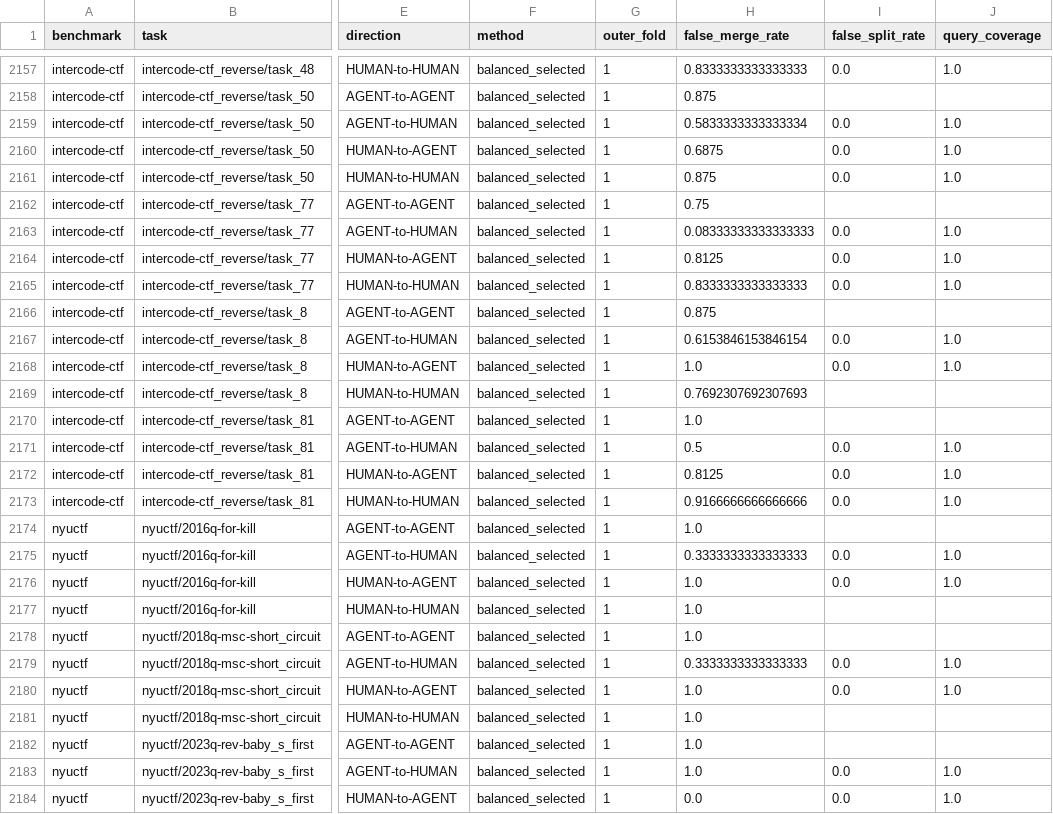
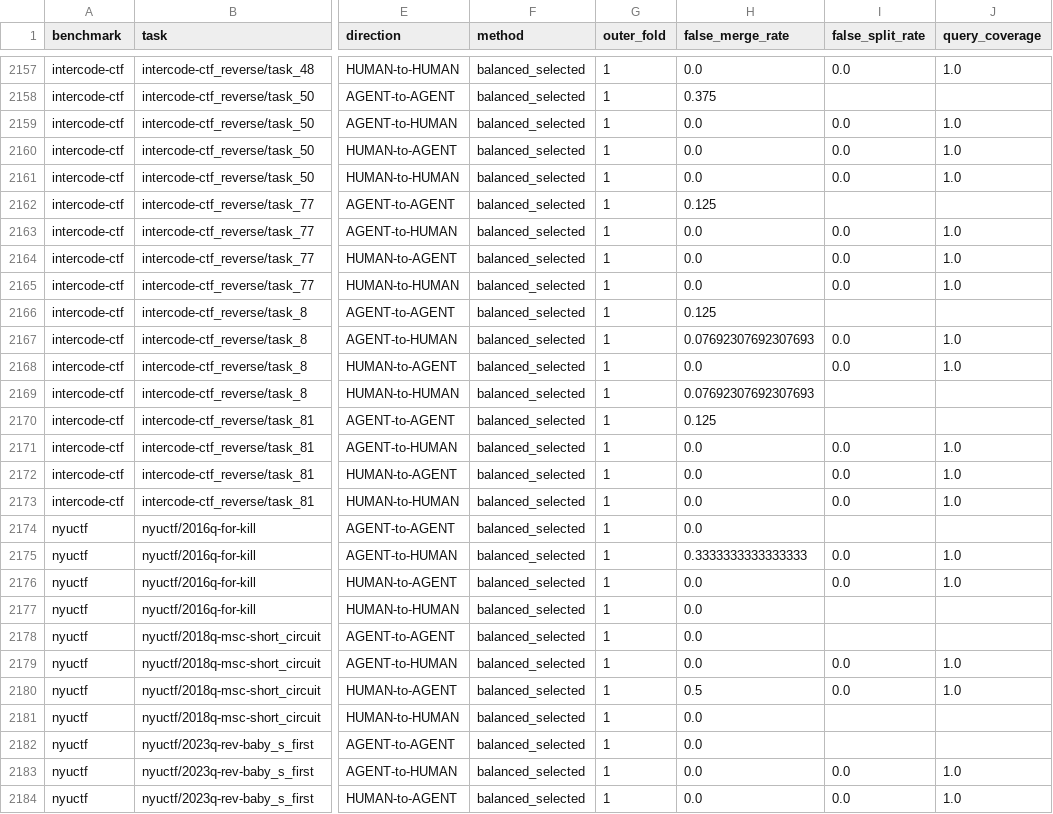
Before and after one commit to mcxiaoxiao/AttackAgentDetect, a CSV file: results/balanced_innovation_v15/directional_metrics.csv, drawn as a sheet; only a part is shown, gaps mark what is left out; the diff covers the shown part only; the diff names each change by its address in the sheet, - before the commit and + after, or states it on an @@ line.

```diff
--- a/results/balanced_innovation_v15/directional_metrics.csv
+++ b/results/balanced_innovation_v15/directional_metrics.csv
-H2157 (false_merge_rate): 0.8333333333333333
+H2157 (false_merge_rate): 0.0
-H2158 (false_merge_rate): 0.875
+H2158 (false_merge_rate): 0.375
-H2159 (false_merge_rate): 0.5833333333333334
+H2159 (false_merge_rate): 0.0
-H2160 (false_merge_rate): 0.6875
+H2160 (false_merge_rate): 0.0
-H2161 (false_merge_rate): 0.875
+H2161 (false_merge_rate): 0.0
-H2162 (false_merge_rate): 0.75
+H2162 (false_merge_rate): 0.125
-H2163 (false_merge_rate): 0.08333333333333333
+H2163 (false_merge_rate): 0.0
-H2164 (false_merge_rate): 0.8125
+H2164 (false_merge_rate): 0.0
-H2165 (false_merge_rate): 0.8333333333333333
+H2165 (false_merge_rate): 0.0
-H2166 (false_merge_rate): 0.875
+H2166 (false_merge_rate): 0.125
-H2167 (false_merge_rate): 0.6153846153846154
+H2167 (false_merge_rate): 0.07692307692307693
-H2168 (false_merge_rate): 1.0
+H2168 (false_merge_rate): 0.0
-H2169 (false_merge_rate): 0.7692307692307693
+H2169 (false_merge_rate): 0.07692307692307693
-H2170 (false_merge_rate): 1.0
+H2170 (false_merge_rate): 0.125
-H2171 (false_merge_rate): 0.5
+H2171 (false_merge_rate): 0.0
-H2172 (false_merge_rate): 0.8125
+H2172 (false_merge_rate): 0.0
-H2173 (false_merge_rate): 0.9166666666666666
+H2173 (false_merge_rate): 0.0
-H2174 (false_merge_rate): 1.0
+H2174 (false_merge_rate): 0.0
-H2176:H2178 (false_merge_rate): 1.0
+H2176:H2178 (false_merge_rate): 0.0
-H2179 (false_merge_rate): 0.3333333333333333
+H2179 (false_merge_rate): 0.0
-H2180 (false_merge_rate): 1.0
+H2180 (false_merge_rate): 0.5
-H2181:H2183 (false_merge_rate): 1.0
+H2181:H2183 (false_merge_rate): 0.0
```
Also changed, not shown: 64 edited cells elsewhere in this file, results/balanced_innovation_v15/task_metrics.csv, results/balanced_innovation_v15/thresholds.csv, 8 other files.
